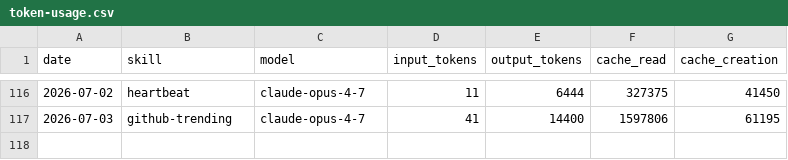
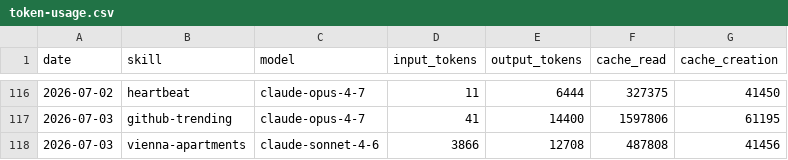
Before and after one commit to Da6hkin/aeon, a CSV file: memory/token-usage.csv, drawn as a sheet; only a part is shown, gaps mark what is left out.

Commit message:
chore(vienna-apartments): auto-commit 2026-07-03

```diff
--- a/memory/token-usage.csv
+++ b/memory/token-usage.csv
@@ -117 +117,2 @@ date,skill,model,input_tokens,output_tokens,cache_read,cache_creation
 2026-07-03,github-trending,claude-opus-4-7,41,14400,1597806,61195
+2026-07-03,vienna-apartments,claude-sonnet-4-6,3866,12708,487808,41456
```
Also changed, not shown: 2 other files.
